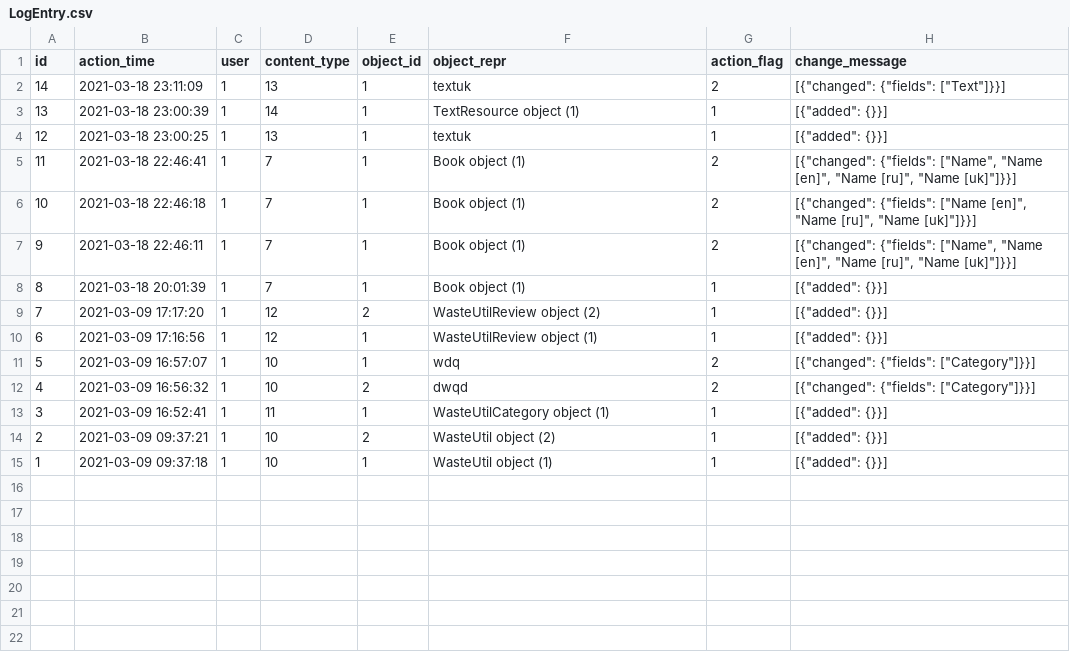
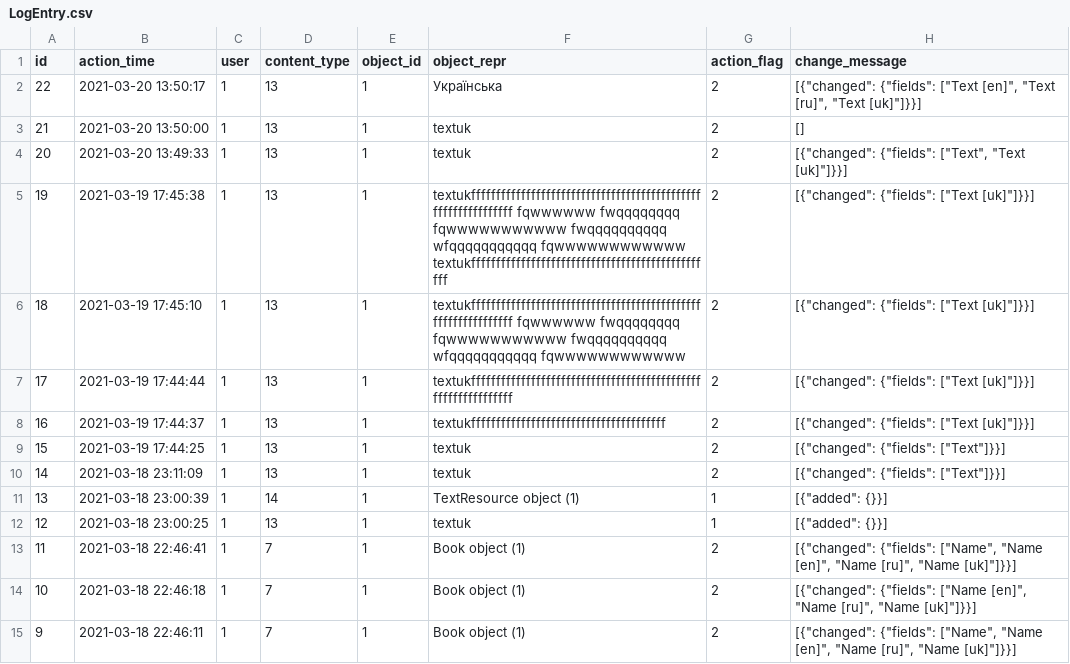
Before and after one commit to kleikoks/rectangle, a CSV file: export/admin/LogEntry.csv, drawn as a sheet; only a part is shown; the shorter side is filled out with more unchanged rows; the diff names each change by its address in the sheet, - before the commit and + after, or states it on an @@ line.

```diff
--- a/export/admin/LogEntry.csv
+++ b/export/admin/LogEntry.csv
+row 2: 22 | 2021-03-20 13:50:17 | 1 | 13 | 1 | Українська | 2 | [{"changed": {"fields": ["Text [en]", "Text [ru]", "Text [uk]"]}}]
+row 3: 21 | 2021-03-20 13:50:00 | 1 | 13 | 1 | textuk | 2 | []
+row 4: 20 | 2021-03-20 13:49:33 | 1 | 13 | 1 | textuk | 2 | [{"changed": {"fields": ["Text", "Text [uk]"]}}]
+row 5: 19 | 2021-03-19 17:45:38 | 1 | 13 | 1 | textukffffffffffffffffffffffffffffffffffffffffffffffffffffffffffffff fqwwwwww fwqqqqqqqq fqwwwwwwwwwww fwqqqqqqqqqq wfqqqqqqqqqqq fqwwwwwwwwwwww textukfffffffffffffffffffffffffffffffffffffffffffffffff | 2 | [{"changed": {"fields": ["Text [uk]"]}}]
+row 6: 18 | 2021-03-19 17:45:10 | 1 | 13 | 1 | textukffffffffffffffffffffffffffffffffffffffffffffffffffffffffffffff fqwwwwww fwqqqqqqqq fqwwwwwwwwwww fwqqqqqqqqqq wfqqqqqqqqqqq fqwwwwwwwwwwww | 2 | [{"changed": {"fields": ["Text [uk]"]}}]
+row 7: 17 | 2021-03-19 17:44:44 | 1 | 13 | 1 | textukffffffffffffffffffffffffffffffffffffffffffffffffffffffffffffff | 2 | [{"changed": {"fields": ["Text [uk]"]}}]
+row 8: 16 | 2021-03-19 17:44:37 | 1 | 13 | 1 | textukfffffffffffffffffffffffffffffffffffffff | 2 | [{"changed": {"fields": ["Text [uk]"]}}]
+row 9: 15 | 2021-03-19 17:44:25 | 1 | 13 | 1 | textuk | 2 | [{"changed": {"fields": ["Text"]}}]
```
Also changed, not shown: export/auth/User.csv, export/sessions/Session.csv, 7 other files.
